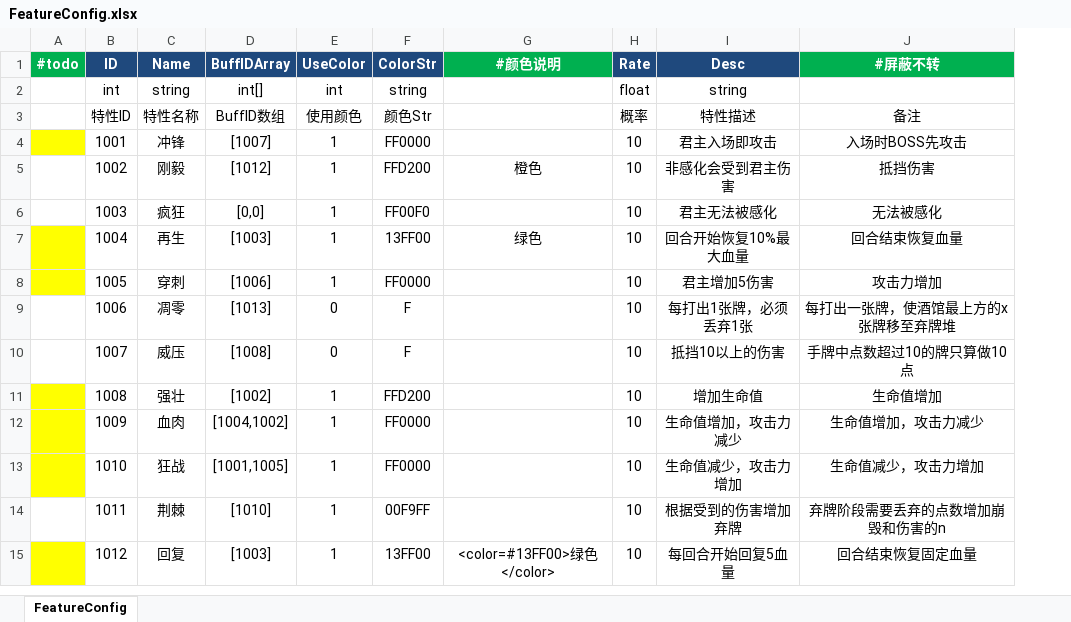
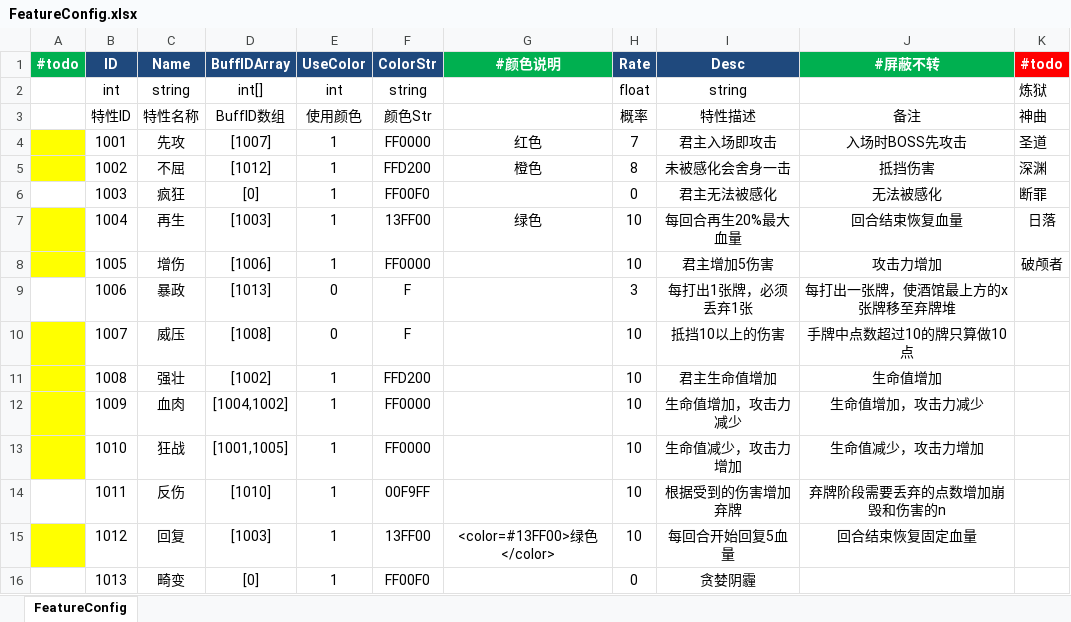
Before and after one commit to Game-Challenge/REGICIDE, an Excel workbook: Produce/xls/FeatureConfig.xlsx, sheet FeatureConfig, drawn as a sheet; values as stored, in another font and other column widths than the file's, no borders; the diff names each change by its address in the sheet, - before the commit and + after, or states it on an @@ line.

```diff
--- a/Produce/xls/FeatureConfig.xlsx (sheet FeatureConfig)
+++ b/Produce/xls/FeatureConfig.xlsx (sheet FeatureConfig)
+column K (#todo), rows 2-8: 炼狱 | 神曲 | 圣道 | 深渊 | 断罪 | 日落 | 破颅者
-C4 (Name): 冲锋
+C4 (Name): 先攻
-G4 (#颜色说明): (empty)
+G4 (#颜色说明): 红色
-H4 (Rate): 10
+H4 (Rate): 7
-A5 fill: none
+A5 fill: #FFFF00
-C5 (Name): 刚毅
+C5 (Name): 不屈
-H5 (Rate): 10
+H5 (Rate): 8
-I5 (Desc): 非感化会受到君主伤害
+I5 (Desc): 未被感化会舍身一击
-D6 (BuffIDArray): [0,0]
+D6 (BuffIDArray): [0]
-H6 (Rate): 10
+H6 (Rate): 0
-I7 (Desc): 回合开始恢复10%最大血量
+I7 (Desc): 每回合再生20%最大血量
-C8 (Name): 穿刺
+C8 (Name): 增伤
-C9 (Name): 凋零
+C9 (Name): 暴政
-H9 (Rate): 10
+H9 (Rate): 3
-A10 fill: none
+A10 fill: #FFFF00
-I11 (Desc): 增加生命值
+I11 (Desc): 君主生命值增加
-C14 (Name): 荆棘
+C14 (Name): 反伤
+row 16:  | 1013 | 畸变 | [0] | 1 | FF00F0 |  | 0 | 贪婪阴霾
```
Also changed, not shown: Produce/xls/BuffConfig.xlsx, 25 other files.
